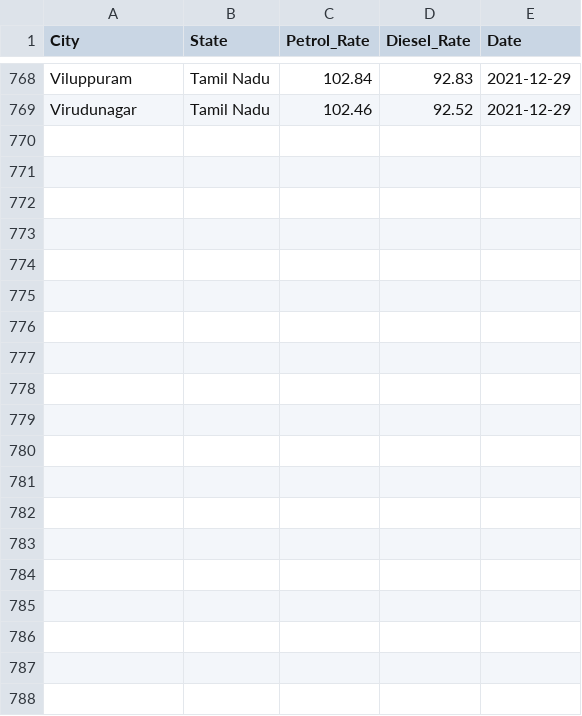
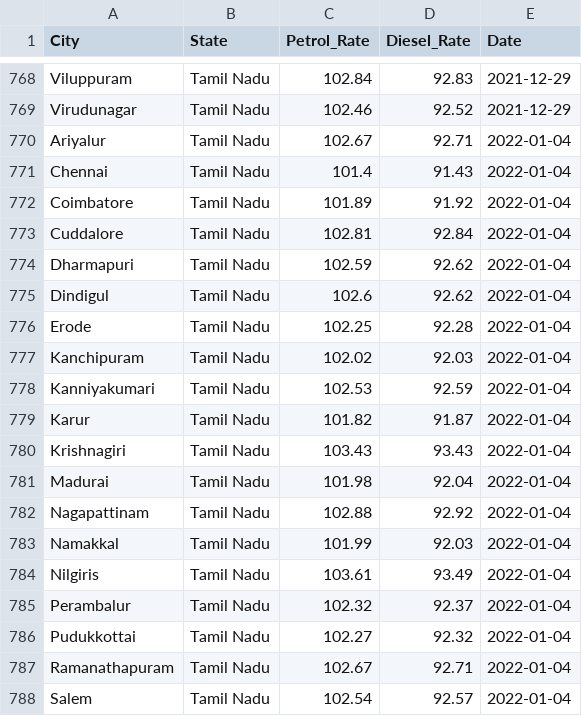
Before and after one commit to dakshbalyan/FuelScrapper, a CSV file: src/main/resources/fuelprices-csv/TamilNaduFuelPrice.csv, drawn as a sheet; only a part is shown, gaps mark what is left out; the diff covers the shown part only; the diff names each change by its address in the sheet, - before the commit and + after, or states it on an @@ line.

```diff
--- a/src/main/resources/fuelprices-csv/TamilNaduFuelPrice.csv
+++ b/src/main/resources/fuelprices-csv/TamilNaduFuelPrice.csv
+row 770: Ariyalur | Tamil Nadu | 102.67 | 92.71 | 2022-01-04
+row 771: Chennai | Tamil Nadu | 101.4 | 91.43 | 2022-01-04
+row 772: Coimbatore | Tamil Nadu | 101.89 | 91.92 | 2022-01-04
+row 773: Cuddalore | Tamil Nadu | 102.81 | 92.84 | 2022-01-04
+row 774: Dharmapuri | Tamil Nadu | 102.59 | 92.62 | 2022-01-04
+row 775: Dindigul | Tamil Nadu | 102.6 | 92.62 | 2022-01-04
+row 776: Erode | Tamil Nadu | 102.25 | 92.28 | 2022-01-04
+row 777: Kanchipuram | Tamil Nadu | 102.02 | 92.03 | 2022-01-04
+row 778: Kanniyakumari | Tamil Nadu | 102.53 | 92.59 | 2022-01-04
+row 779: Karur | Tamil Nadu | 101.82 | 91.87 | 2022-01-04
+row 780: Krishnagiri | Tamil Nadu | 103.43 | 93.43 | 2022-01-04
+row 781: Madurai | Tamil Nadu | 101.98 | 92.04 | 2022-01-04
+row 782: Nagapattinam | Tamil Nadu | 102.88 | 92.92 | 2022-01-04
+row 783: Namakkal | Tamil Nadu | 101.99 | 92.03 | 2022-01-04
+row 784: Nilgiris | Tamil Nadu | 103.61 | 93.49 | 2022-01-04
+row 785: Perambalur | Tamil Nadu | 102.32 | 92.37 | 2022-01-04
+row 786: Pudukkottai | Tamil Nadu | 102.27 | 92.32 | 2022-01-04
+row 787: Ramanathapuram | Tamil Nadu | 102.67 | 92.71 | 2022-01-04
+row 788: Salem | Tamil Nadu | 102.54 | 92.57 | 2022-01-04
```
Also changed, not shown: 13 added rows elsewhere in this file, src/main/resources/fuelprices-csv/BiharFuelPrice.csv, src/main/resources/fuelprices-csv/MadhyaPradeshFuelPrice.csv, 39 other files.
